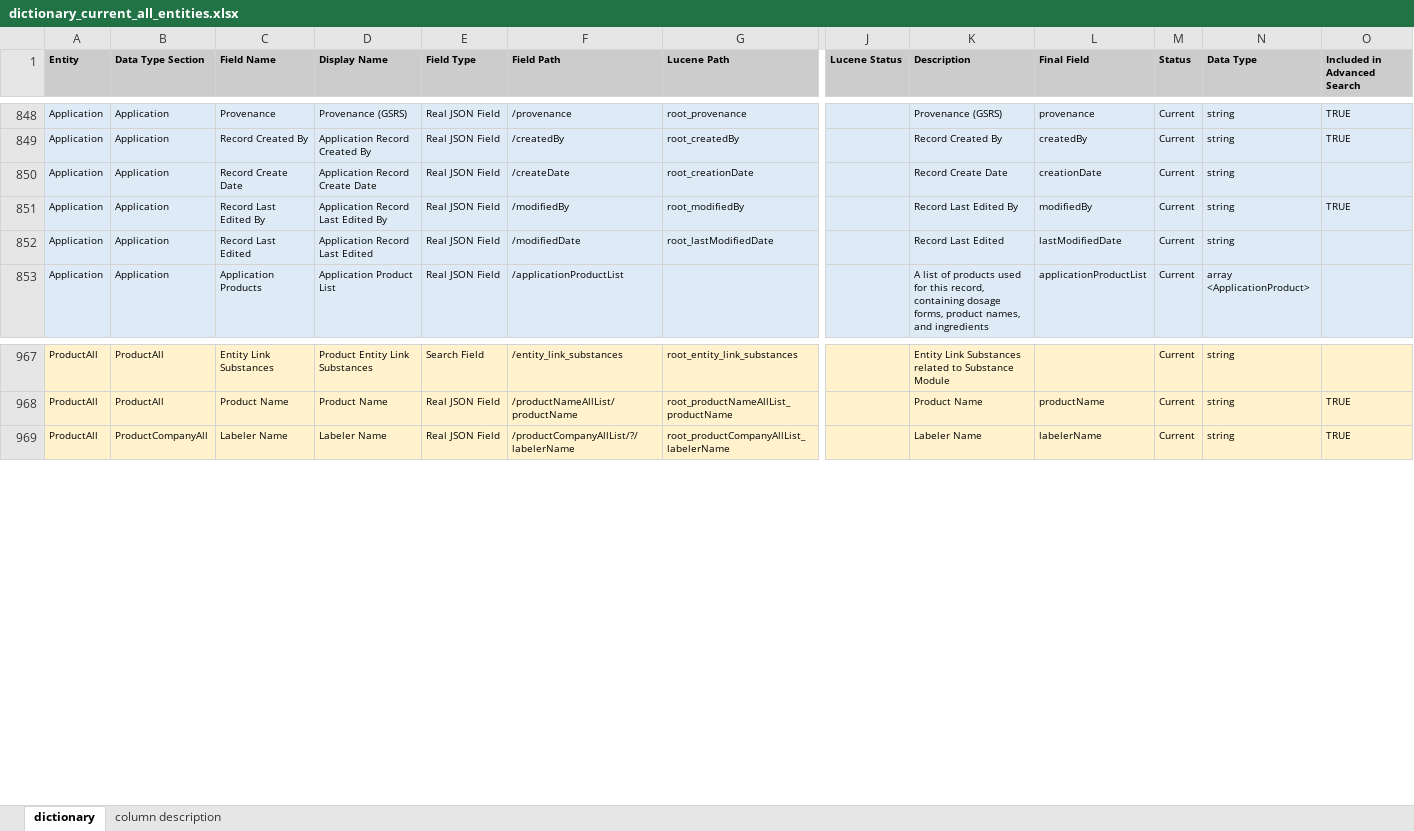
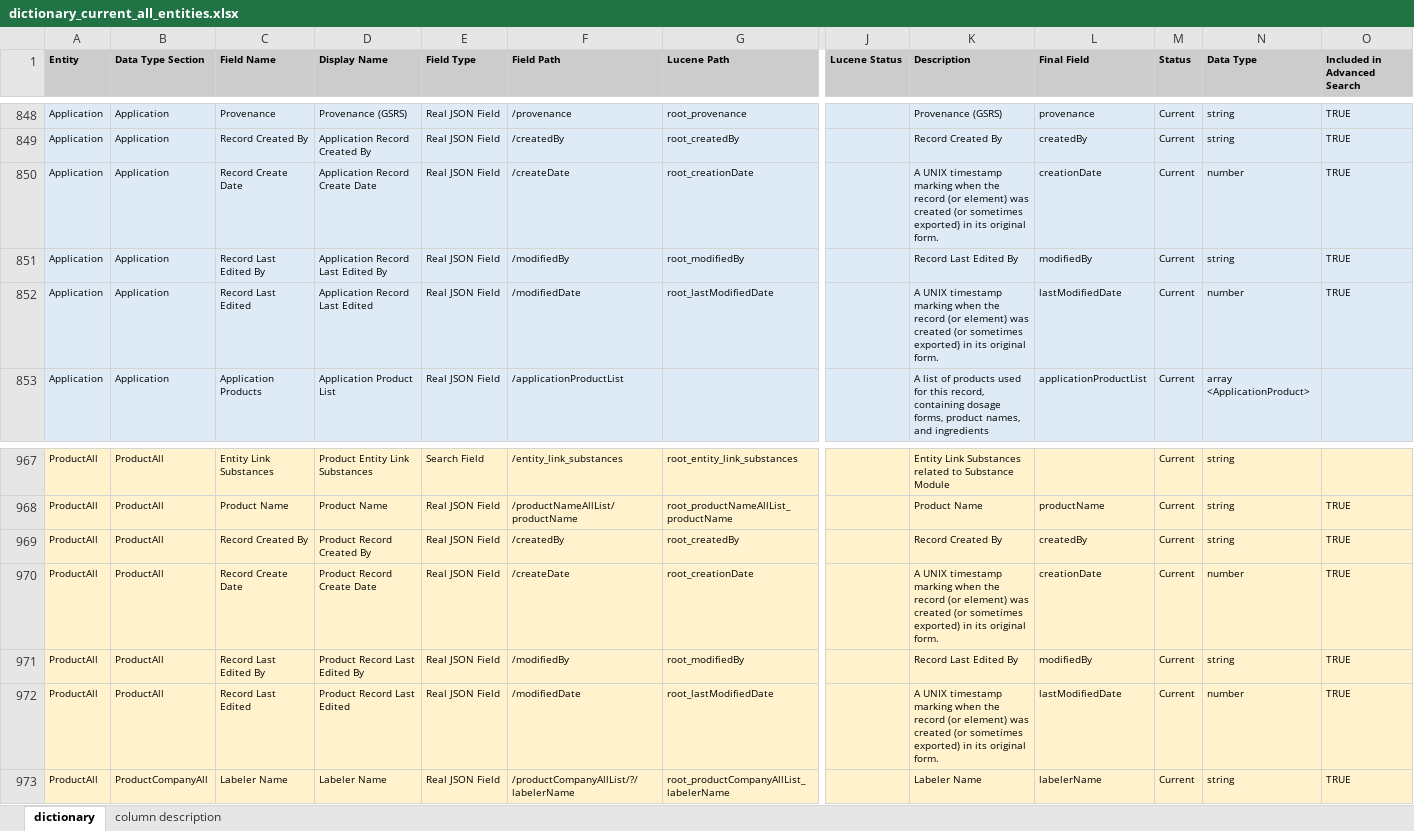
Before and after one commit to ncats/GSRSFrontend, an Excel workbook: substance_dictionary/dictionary_current_all_entities.xlsx, sheet dictionary, drawn as a sheet; only a part is shown, gaps mark what is left out; values as stored, in another font and other column widths than the file's, no borders; rows hold the shown columns only; the diff names each change by its address in the sheet, - before the commit and + after, or states it on an @@ line.

Commit message:
Advanced Search Date search

```diff
--- a/substance_dictionary/dictionary_current_all_entities.xlsx (sheet dictionary)
+++ b/substance_dictionary/dictionary_current_all_entities.xlsx (sheet dictionary)
-K850 (Description): Record Create Date
+K850 (Description): A UNIX timestamp marking when the record (or element) was created (or sometimes exported) in its original form.
-N850 (Data Type): string
+N850 (Data Type): number
-O850 (Included in Advanced Search): (empty)
+O850 (Included in Advanced Search): TRUE
-K852 (Description): Record Last Edited
+K852 (Description): A UNIX timestamp marking when the record (or element) was created (or sometimes exported) in its original form.
-N852 (Data Type): string
+N852 (Data Type): number
-O852 (Included in Advanced Search): (empty)
+O852 (Included in Advanced Search): TRUE
+row 969: ProductAll | ProductAll | Record Created By | Product Record Created By | Real JSON Field | /createdBy | root_createdBy |  | Record Created By | createdBy | Current | string | TRUE
+row 970: ProductAll | ProductAll | Record Create Date | Product Record Create Date | Real JSON Field | /createDate | root_creationDate |  | A UNIX timestamp marking when the record (or element) was created (or sometimes exported) in its original form. | creationDate | Current | number | TRUE
+row 971: ProductAll | ProductAll | Record Last Edited By | Product Record Last Edited By | Real JSON Field | /modifiedBy | root_modifiedBy |  | Record Last Edited By | modifiedBy | Current | string | TRUE
+row 972: ProductAll | ProductAll | Record Last Edited | Product Record Last Edited | Real JSON Field | /modifiedDate | root_lastModifiedDate |  | A UNIX timestamp marking when the record (or element) was created (or sometimes exported) in its original form. | lastModifiedDate | Current | number | TRUE
```
Also changed, not shown: 4 other files.
